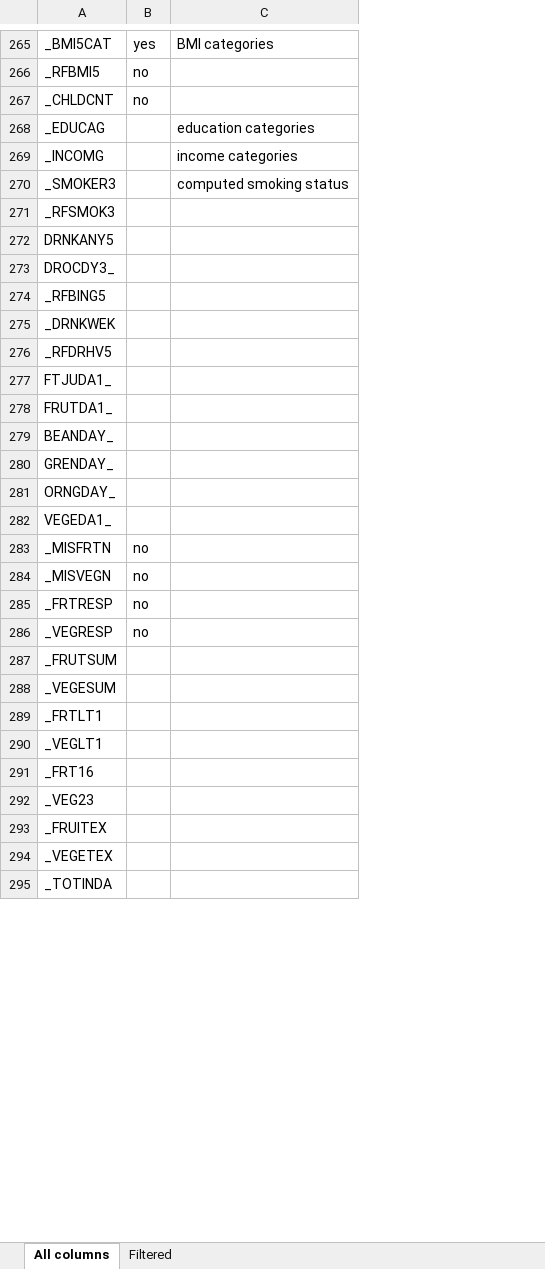
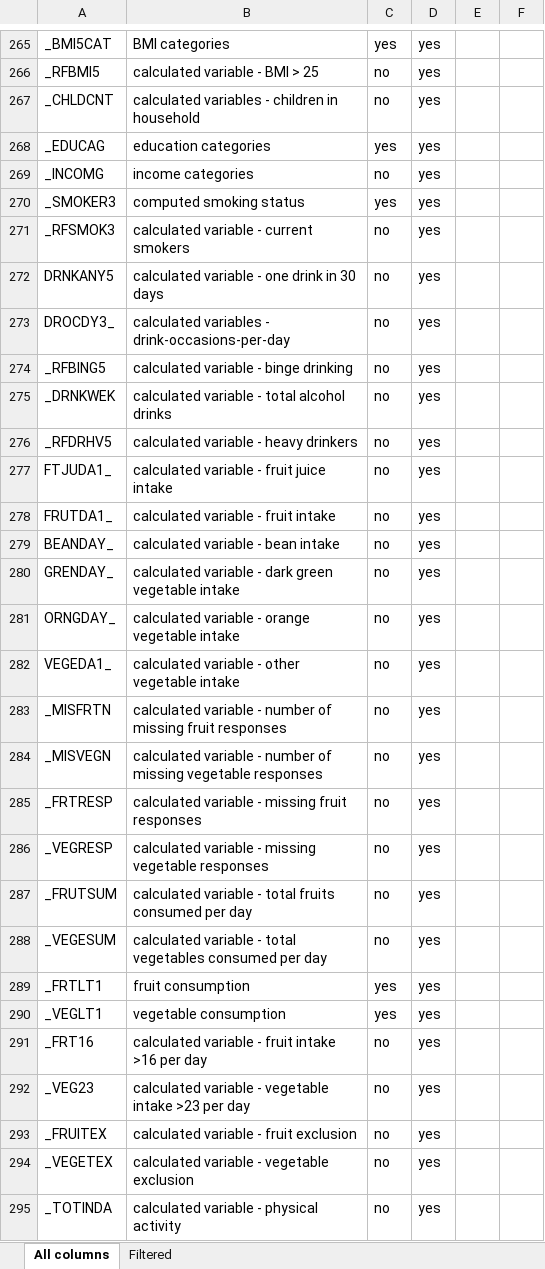
Before and after one commit to medplot/data-mining-project, an Excel workbook: brfss_dataset/Columns.xlsx, sheet All columns, drawn as a sheet; only a part is shown, gaps mark what is left out; values as stored, in another font and other column widths than the file's, no borders; removed rows and columns are numbered as before the commit, all else as after; the diff covers the shown part only; the diff names each change by its address in the sheet, - before the commit and + after, or states it on an @@ line.

Commit message:
Feature selection (#22)
Co-authored-by: SimonEndres <66074656+SimonEndres@users.noreply.github.com>
Co-authored-by: paul-huber1999 <paul.huber1999@freenet.de>
Co-authored-by: dmonti9 <47577727+dmonti9@users.noreply.github.com>

```diff
--- a/brfss_dataset/Columns.xlsx (sheet All columns)
+++ b/brfss_dataset/Columns.xlsx (sheet All columns)
+column B, rows 265-295: BMI categories | calculated variable - BMI > 25 | calculated variables - children in household | education categories | income categories | computed smoking status | calculated variable - current smokers | calculated variable - one drink in 30 days | calculated variables - drink-occasions-per-day | calculated variable - binge drinking | calculated variable - total alcohol drinks | calculated variable - heavy drinkers | calculated variable - fruit juice intake | calculated variable - fruit intake | calculated variable - bean intake | calculated variable - dark green vegetable intake | calculated variable - orange vegetable intake | calculated variable - other vegetable intake | calculated variable - number of missing fruit responses | calculated variable - number of missing vegetable responses | calculated variable - missing fruit responses | calculated variable - missing vegetable responses | calculated variable - total fruits consumed per day | calculated variable - total vegetables consumed per day | fruit consumption | vegetable consumption | calculated variable - fruit intake >16 per day | calculated variable - vegetable intake >23 per day | calculated variable - fruit exclusion | calculated variable - vegetable exclusion | calculated variable - physical activity
-column C, rows 265-270: BMI categories |  |  | education categories | income categories | computed smoking status
+column D, rows 265-295: all yes
+column E, empty
+column F, empty
-C268: (empty)
+C268: yes
-C269: (empty)
+C269: no
-C270: (empty)
+C270: yes
-C271:C282: (empty)
+C271:C282: no
-C287:C288: (empty)
+C287:C288: no
-C289:C290: (empty)
+C289:C290: yes
-C291:C295: (empty)
+C291:C295: no
```
Also changed, not shown: 52 edited cells elsewhere in this sheet.
